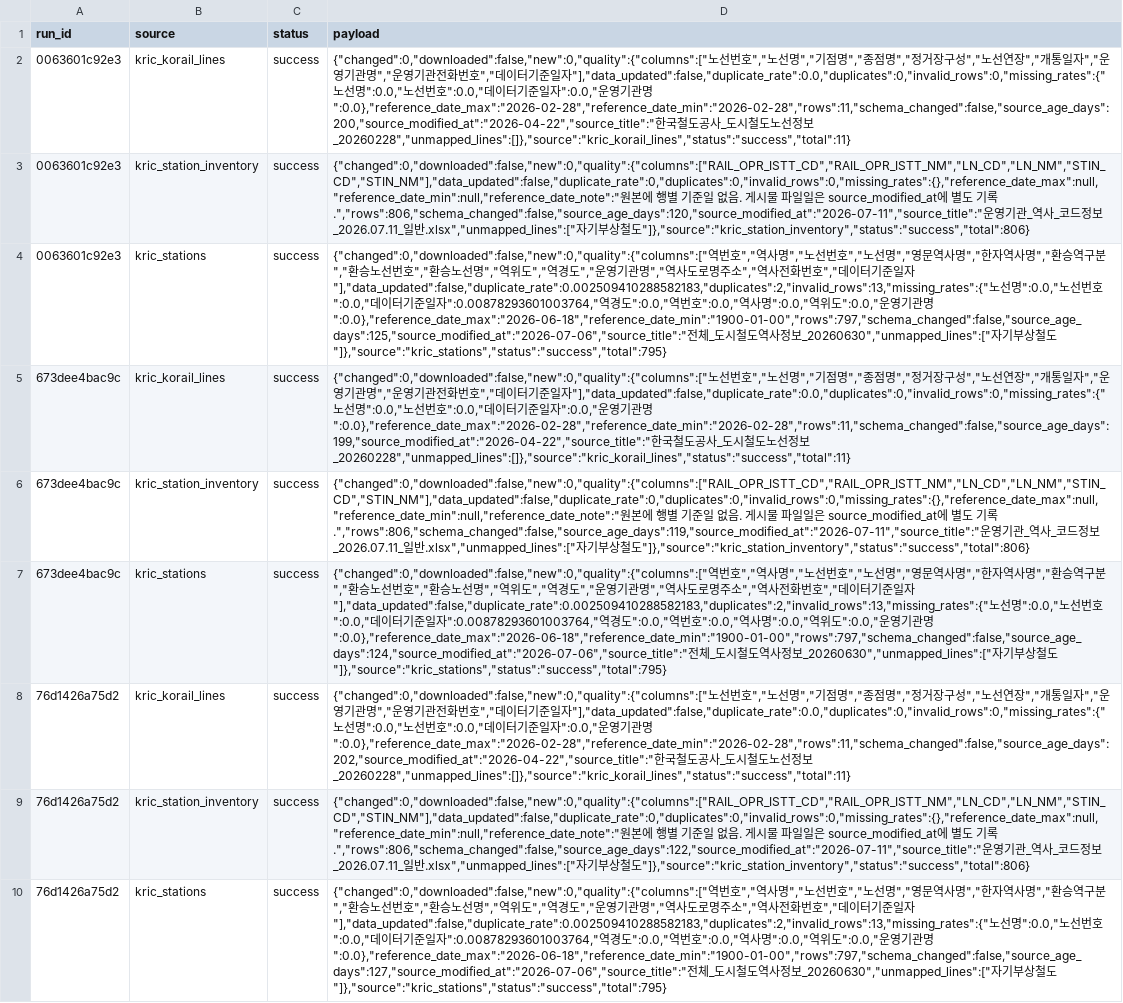
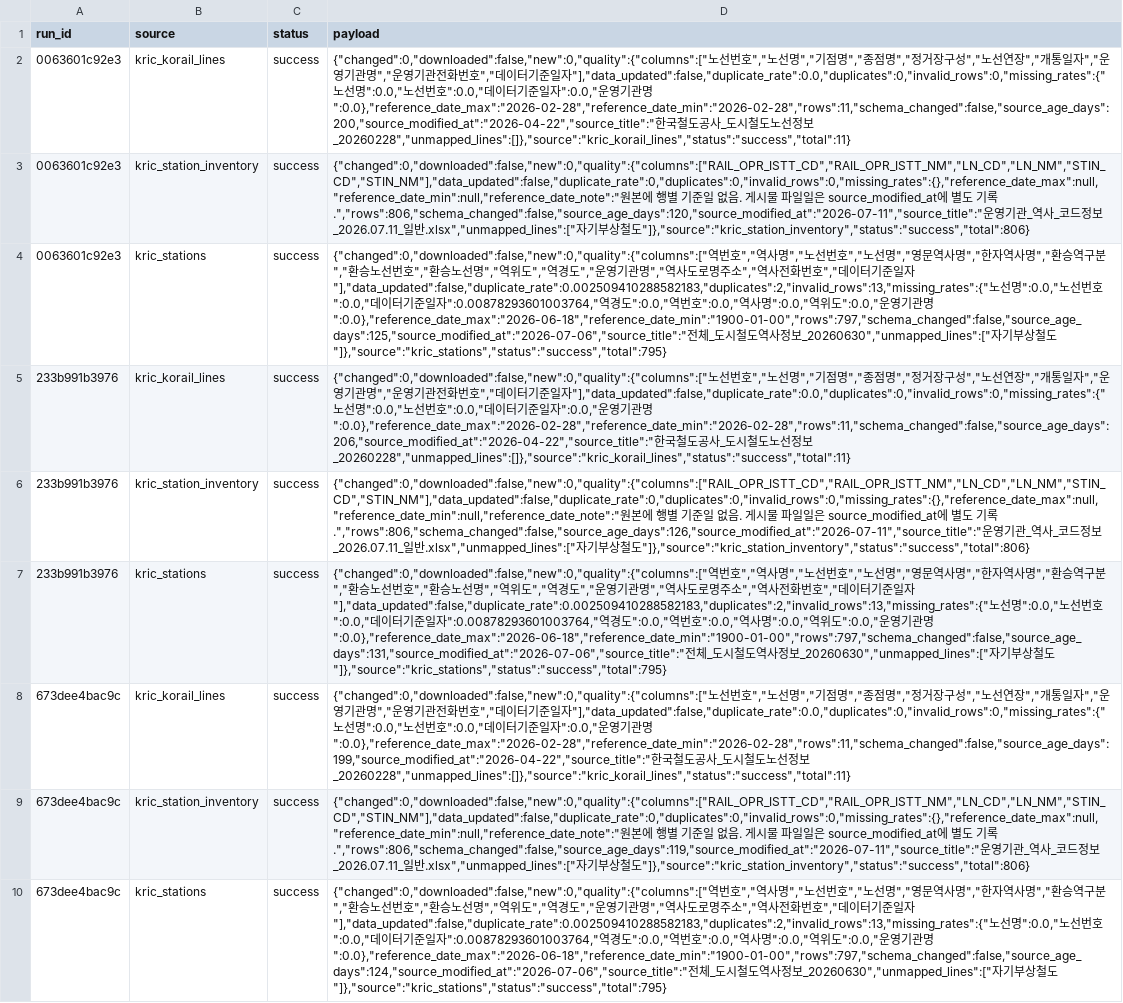
Before and after one commit to meaningGitt/Subway_crawler, a CSV file: runtime/exports/source_runs.csv, drawn as a sheet; only a part is shown; the shorter side is filled out with more unchanged rows; the diff names each change by its address in the sheet, - before the commit and + after, or states it on an @@ line.

```diff
--- a/runtime/exports/source_runs.csv
+++ b/runtime/exports/source_runs.csv
+row 5: 233b991b3976 | kric_korail_lines | success | {"changed":0,"downloaded":false,"new":0,"quality":{"columns":["노선번호","노선명","기점명","종점명","정거장구성","노선연장","개통일자","운영기관명","운영기관전화번호","데이터기준일자"],"data_updated":false,"duplicate_rate":0.0,"duplicates":0,"invalid_rows":0,"missing_rates":{"노선명":0.0,"노선번호":0.0,"데이터기준일자":0.0,"운영기관명":0.0},"reference_date_max":"2026-02-28","reference_date_min":"2026-02-28","rows":11,"schema_changed":false,"source_age_days":206,"source_modified_at":"2026-04-22","source_title":"한국철도공사_도시철도노선정보_20260228","unmapped_lines":[]},"source":"kric_korail_lines","status":"success","total":11}
+row 6: 233b991b3976 | kric_station_inventory | success | {"changed":0,"downloaded":false,"new":0,"quality":{"columns":["RAIL_OPR_ISTT_CD","RAIL_OPR_ISTT_NM","LN_CD","LN_NM","STIN_CD","STIN_NM"],"data_updated":false,"duplicate_rate":0,"duplicates":0,"invalid_rows":0,"missing_rates":{},"reference_date_max":null,"reference_date_min":null,"reference_date_note":"원본에 행별 기준일 없음. 게시물 파일일은 source_modified_at에 별도 기록.","rows":806,"schema_changed":false,"source_age_days":126,"source_modified_at":"2026-07-11","source_title":"운영기관_역사_코드정보_2026.07.11_일반.xlsx","unmapped_lines":["자기부상철도"]},"source":"kric_station_inventory","status":"success","total":806}
+row 7: 233b991b3976 | kric_stations | success | {"changed":0,"downloaded":false,"new":0,"quality":{"columns":["역번호","역사명","노선번호","노선명","영문역사명","한자역사명","환승역구분","환승노선번호","환승노선명","역위도","역경도","운영기관명","역사도로명주소","역사전화번호","데이터기준일자"],"data_updated":false,"duplicate_rate":0.002509410288582183,"duplicates":2,"invalid_rows":13,"missing_rates":{"노선명":0.0,"노선번호":0.0,"데이터기준일자":0.00878293601003764,"역경도":0.0,"역번호":0.0,"역사명":0.0,"역위도":0.0,"운영기관명":0.0},"reference_date_max":"2026-06-18","reference_date_min":"1900-01-00","rows":797,"schema_changed":false,"source_age_days":131,"source_modified_at":"2026-07-06","source_title":"전체_도시철도역사정보_20260630","unmapped_lines":["자기부상철도"]},"source":"kric_stations","status":"success","total":795}
```
Also changed, not shown: runtime/exports/kric_korail_lines.csv, runtime/exports/kric_station_inventory.csv, 20 other files.
